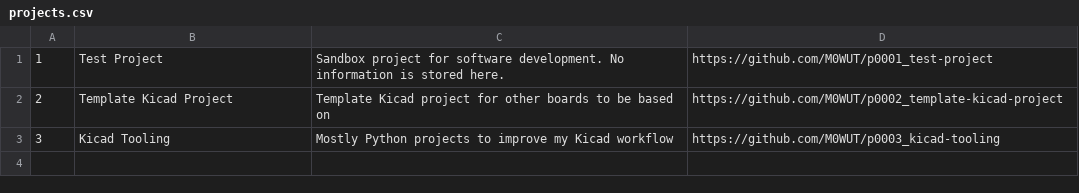
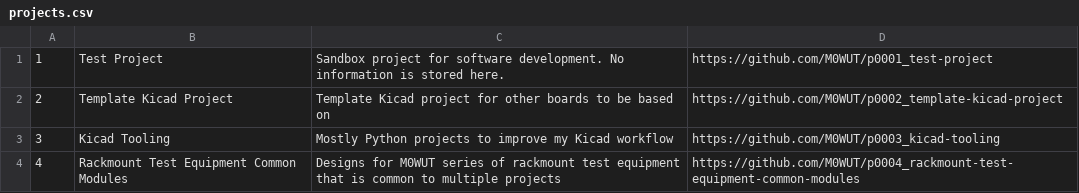
Before and after one commit to M0WUT/project-tracker, a CSV file: projects.csv, drawn as a sheet; the diff names each change by its address in the sheet, - before the commit and + after, or states it on an @@ line.

Commit message:
Kicad PLUGIN: Added project number 4

```diff
--- a/projects.csv
+++ b/projects.csv
+row 4: 4 | Rackmount Test Equipment Common Modules | Designs for M0WUT series of rackmount test equipment that is common to multiple projects | https://github.com/M0WUT/p0004_rackmount-test-equipment-common-modules
```
Also changed, not shown: 1 other file.
